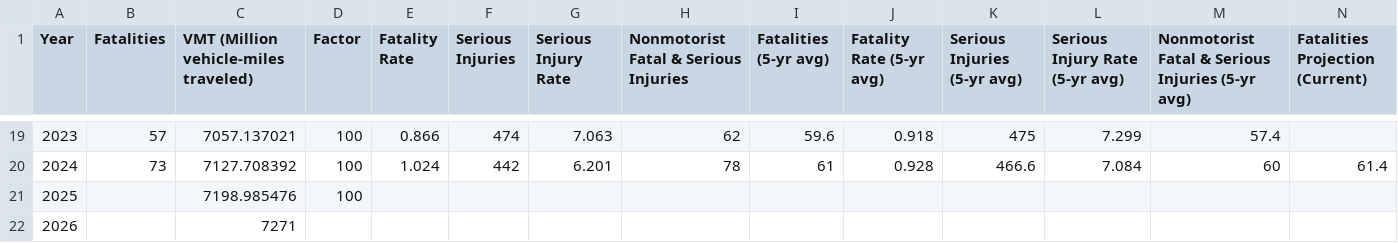
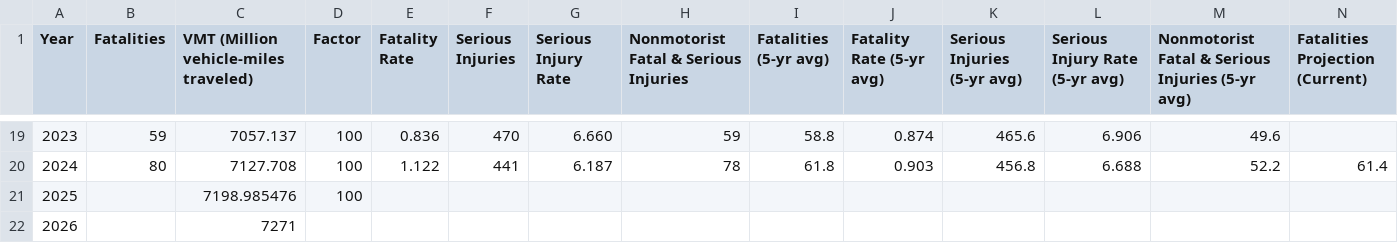
Before and after one commit to mapacog/PM1_Charts, a CSV file: NMST_guage/PM1_Viewer.csv, drawn as a sheet; only a part is shown, gaps mark what is left out; the diff covers the shown part only; the diff names each change by its address in the sheet, - before the commit and + after, or states it on an @@ line.

```diff
--- a/NMST_guage/PM1_Viewer.csv
+++ b/NMST_guage/PM1_Viewer.csv
-B19 (Fatalities): 57
+B19 (Fatalities): 59
-C19: 7057.137021
+C19: 7057.137
-E19 (Fatality Rate): 0.866
+E19 (Fatality Rate): 0.836
-F19 (Serious Injuries): 474
+F19 (Serious Injuries): 470
-G19 (Serious Injury Rate): 7.063
+G19 (Serious Injury Rate): 6.660
-H19: 62
+H19: 59
-I19 (Fatalities (5-yr avg)): 59.6
+I19 (Fatalities (5-yr avg)): 58.8
-J19 (Fatality Rate (5-yr avg)): 0.918
+J19 (Fatality Rate (5-yr avg)): 0.874
-K19 (Serious Injuries (5-yr avg)): 475
+K19 (Serious Injuries (5-yr avg)): 465.6
-L19 (Serious Injury Rate (5-yr avg)): 7.299
+L19 (Serious Injury Rate (5-yr avg)): 6.906
-M19: 57.4
+M19: 49.6
-B20 (Fatalities): 73
+B20 (Fatalities): 80
-C20: 7127.708392
+C20: 7127.708
-E20 (Fatality Rate): 1.024
+E20 (Fatality Rate): 1.122
-F20 (Serious Injuries): 442
+F20 (Serious Injuries): 441
-G20 (Serious Injury Rate): 6.201
+G20 (Serious Injury Rate): 6.187
-I20 (Fatalities (5-yr avg)): 61
+I20 (Fatalities (5-yr avg)): 61.8
-J20 (Fatality Rate (5-yr avg)): 0.928
+J20 (Fatality Rate (5-yr avg)): 0.903
-K20 (Serious Injuries (5-yr avg)): 466.6
+K20 (Serious Injuries (5-yr avg)): 456.8
-L20 (Serious Injury Rate (5-yr avg)): 7.084
+L20 (Serious Injury Rate (5-yr avg)): 6.688
-M20: 60
+M20: 52.2
```
Also changed, not shown: 29 edited cells elsewhere in this file, PM1_performancetargets/PM1_Viewer.csv, PM1_performancetracking/PM1_Viewer.csv, 8 other files.
